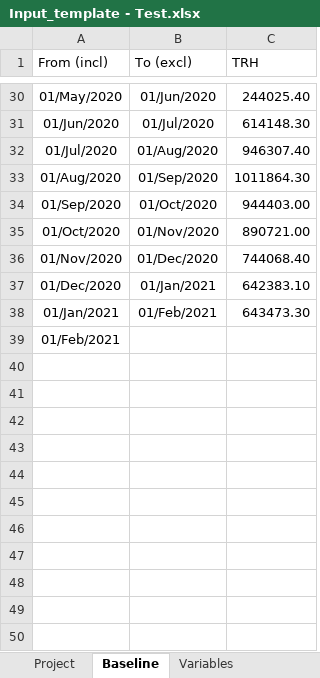
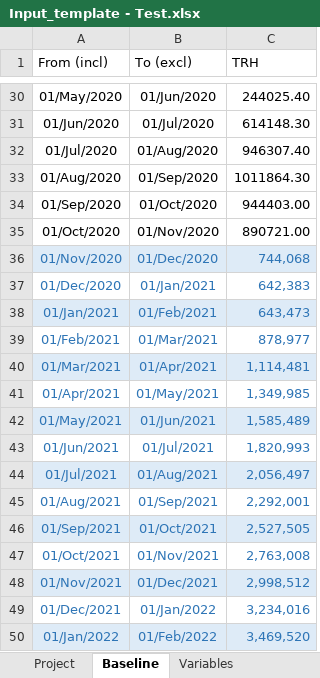
Before and after one commit to quajada/SmartBaselineApp, an Excel workbook: Input_template - Test.xlsx, sheet Baseline, drawn as a sheet; only a part is shown, gaps mark what is left out; values as stored, in another font and other column widths than the file's, no borders; table styles not drawn; the diff names each change by its address in the sheet, - before the commit and + after, or states it on an @@ line.

```diff
--- a/Input_template - Test.xlsx (sheet Baseline)
+++ b/Input_template - Test.xlsx (sheet Baseline)
-A36:C38 text colour: black
+A36:C38 text colour: #2E75B6
-A36:C36 fill: none
+A36:C36 fill: #DEEBF7
-C36 (TRH): 744068.40
+C36 (TRH): 744,068
-C37 (TRH): 642383.10
+C37 (TRH): 642,383
-A38:C38 fill: none
+A38:C38 fill: #DEEBF7
-C38 (TRH): 643473.30
+C38 (TRH): 643,473
-A39 text colour: black
+A39 text colour: #2E75B6
-B39 (To (excl)): (empty)
+B39 (To (excl)): 01/Mar/2021
-C39 (TRH): (empty)
+C39 (TRH): 878,977
+row 40: 01/Mar/2021 | 01/Apr/2021 | 1,114,481
+row 41: 01/Apr/2021 | 01/May/2021 | 1,349,985
+row 42: 01/May/2021 | 01/Jun/2021 | 1,585,489
+row 43: 01/Jun/2021 | 01/Jul/2021 | 1,820,993
+row 44: 01/Jul/2021 | 01/Aug/2021 | 2,056,497
+row 45: 01/Aug/2021 | 01/Sep/2021 | 2,292,001
+row 46: 01/Sep/2021 | 01/Oct/2021 | 2,527,505
+row 47: 01/Oct/2021 | 01/Nov/2021 | 2,763,008
+row 48: 01/Nov/2021 | 01/Dec/2021 | 2,998,512
+row 49: 01/Dec/2021 | 01/Jan/2022 | 3,234,016
+row 50: 01/Jan/2022 | 01/Feb/2022 | 3,469,520
```
Also changed, not shown: sheet Variables, formulas that keep their value, 7 other files.
